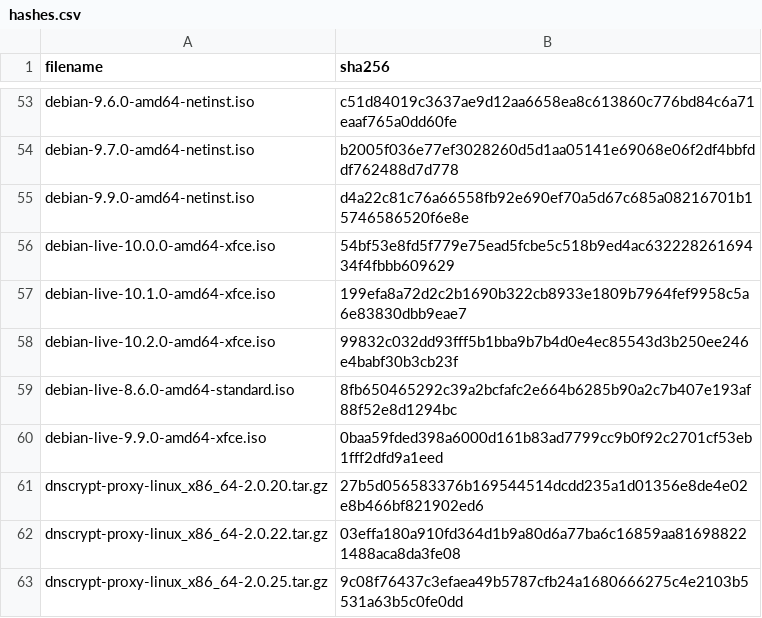
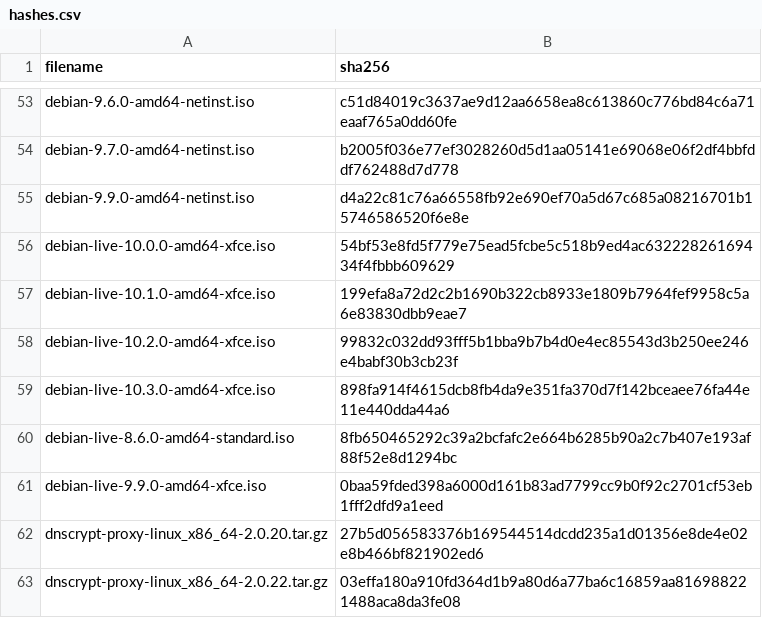
Before and after one commit to drduh/config, a CSV file: hashes.csv, drawn as a sheet; only a part is shown, gaps mark what is left out; the shorter side is filled out with more unchanged rows; the diff names each change by its address in the sheet, - before the commit and + after, or states it on an @@ line.

```diff
--- a/hashes.csv
+++ b/hashes.csv
+row 59: debian-live-10.3.0-amd64-xfce.iso | 898fa914f4615dcb8fb4da9e351fa370d7f142bceaee76fa44e11e440dda44a6
```
Also changed, not shown: 10 other files.
